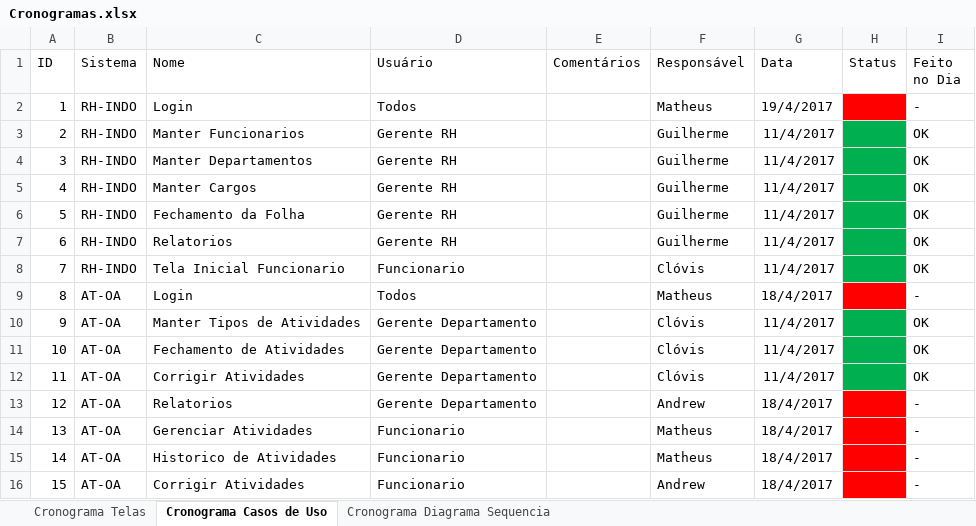
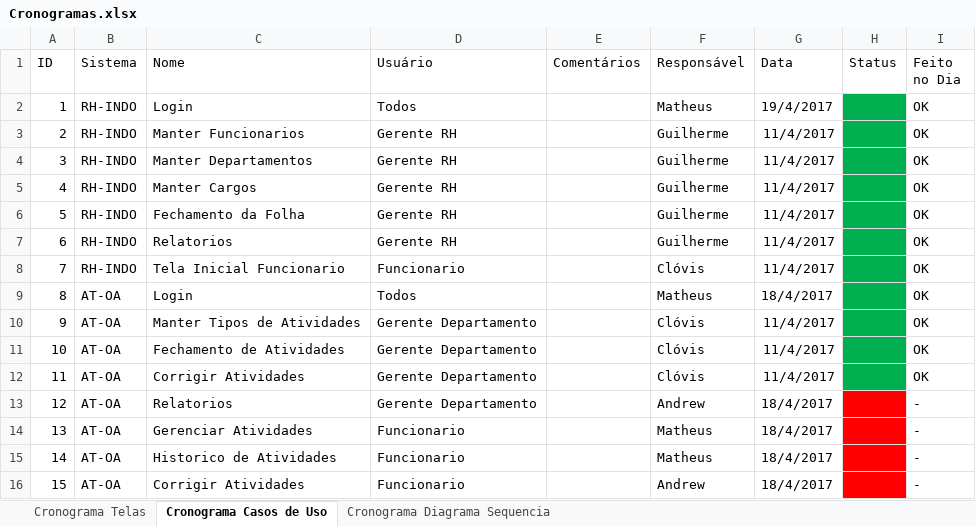
Before and after one commit to guenoclovis/DACSistemaRH, an Excel workbook: Cronogramas/Cronogramas.xlsx, sheet Cronograma Casos de Uso, drawn as a sheet; values as stored, in another font and other column widths than the file's, no borders; table styles not drawn; the diff names each change by its address in the sheet, - before the commit and + after, or states it on an @@ line.

Commit message:
Casos de uso (parcial)

```diff
--- a/Cronogramas/Cronogramas.xlsx (sheet Cronograma Casos de Uso)
+++ b/Cronogramas/Cronogramas.xlsx (sheet Cronograma Casos de Uso)
-H2 fill: #FF0000
+H2 fill: #00B050
-I2 (Feito no Dia): -
+I2 (Feito no Dia): OK
-H9 fill: #FF0000
+H9 fill: #00B050
-I9 (Feito no Dia): -
+I9 (Feito no Dia): OK
```
Also changed, not shown: 2 other files.
